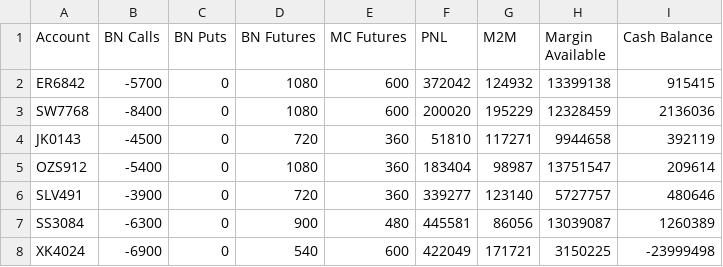
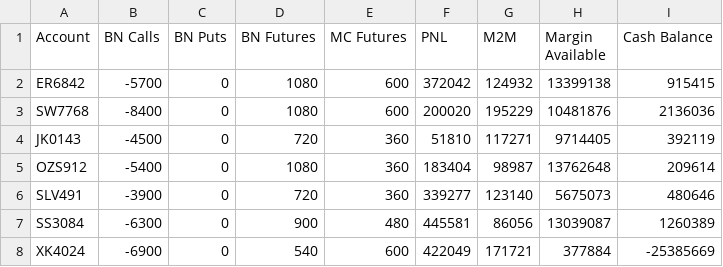
Before and after one commit to samirhuf/positions, a CSV file: positionsummary.csv, drawn as a sheet.

Commit message:
upload csv

```diff
--- a/positionsummary.csv
+++ b/positionsummary.csv
@@ -2,7 +2,7 @@ Account,BN Calls,BN Puts,BN Futures,MC Futures,PNL,M2M,Margin Available,Cash Bal
 ER6842,-5700,0,1080,600,372042,124932,13399138,915415
-SW7768,-8400,0,1080,600,200020,195229,12328459,2136036
-JK0143,-4500,0,720,360,51810,117271,9944658,392119
-OZS912,-5400,0,1080,360,183404,98987,13751547,209614
-SLV491,-3900,0,720,360,339277,123140,5727757,480646
+SW7768,-8400,0,1080,600,200020,195229,10481876,2136036
+JK0143,-4500,0,720,360,51810,117271,9714405,392119
+OZS912,-5400,0,1080,360,183404,98987,13762648,209614
+SLV491,-3900,0,720,360,339277,123140,5675073,480646
 SS3084,-6300,0,900,480,445581,86056,13039087,1260389
-XK4024,-6900,0,540,600,422049,171721,3150225,-23999498
+XK4024,-6900,0,540,600,422049,171721,377884,-25385669
```
